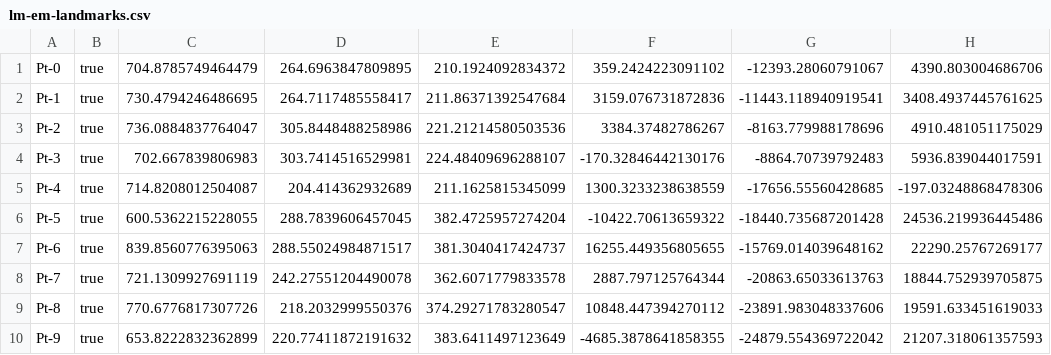
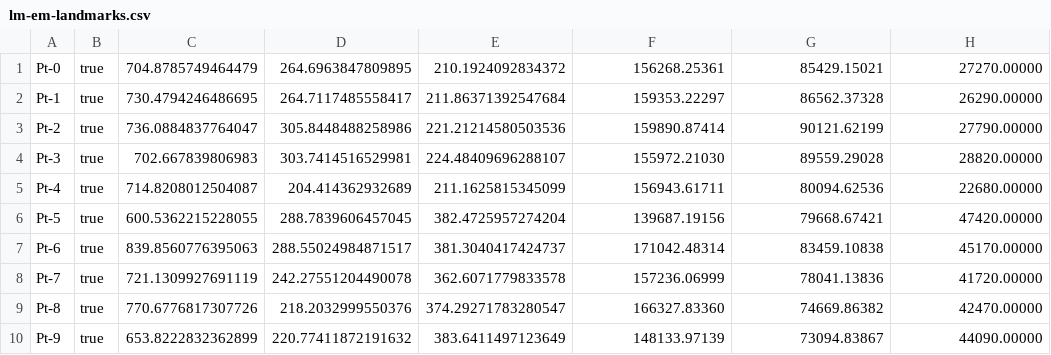
Before and after one commit to saalfeldlab/elm, a CSV file: lm-em-landmarks.csv, drawn as a sheet; only a part is shown; the diff covers the shown part only.

Commit message:
update landmarks and catmaid xml to FAFBv11

```diff
--- a/lm-em-landmarks.csv
+++ b/lm-em-landmarks.csv
@@ -1,10 +1,10 @@
-"Pt-0","true","704.8785749464479","264.6963847809895","210.1924092834372","359.2424223091102","-12393.28060791067","4390.803004686706"
-"Pt-1","true","730.4794246486695","264.7117485558417","211.86371392547684","3159.076731872836","-11443.118940919541","3408.4937445761625"
-"Pt-2","true","736.0884837764047","305.8448488258986","221.21214580503536","3384.37482786267","-8163.779988178696","4910.481051175029"
-"Pt-3","true","702.667839806983","303.7414516529981","224.48409696288107","-170.32846442130176","-8864.70739792483","5936.839044017591"
-"Pt-4","true","714.8208012504087","204.414362932689","211.1625815345099","1300.3233238638559","-17656.55560428685","-197.03248868478306"
-"Pt-5","true","600.5362215228055","288.7839606457045","382.4725957274204","-10422.70613659322","-18440.735687201428","24536.219936445486"
-"Pt-6","true","839.8560776395063","288.55024984871517","381.3040417424737","16255.449356805655","-15769.014039648162","22290.25767269177"
-"Pt-7","true","721.1309927691119","242.27551204490078","362.6071779833578","2887.797125764344","-20863.65033613763","18844.752939705875"
-"Pt-8","true","770.6776817307726","218.2032999550376","374.29271783280547","10848.447394270112","-23891.983048337606","19591.633451619033"
-"Pt-9","true","653.8222832362899","220.77411872191632","383.6411497123649","-4685.3878641858355","-24879.554369722042","21207.318061357593"
+"Pt-0","true","704.8785749464479","264.6963847809895","210.1924092834372","156268.25361","85429.15021","27270.00000"
+"Pt-1","true","730.4794246486695","264.7117485558417","211.86371392547684","159353.22297","86562.37328","26290.00000"
+"Pt-2","true","736.0884837764047","305.8448488258986","221.21214580503536","159890.87414","90121.62199","27790.00000"
+"Pt-3","true","702.667839806983","303.7414516529981","224.48409696288107","155972.21030","89559.29028","28820.00000"
+"Pt-4","true","714.8208012504087","204.414362932689","211.1625815345099","156943.61711","80094.62536","22680.00000"
+"Pt-5","true","600.5362215228055","288.7839606457045","382.4725957274204","139687.19156","79668.67421","47420.00000"
+"Pt-6","true","839.8560776395063","288.55024984871517","381.3040417424737","171042.48314","83459.10838","45170.00000"
+"Pt-7","true","721.1309927691119","242.27551204490078","362.6071779833578","157236.06999","78041.13836","41720.00000"
+"Pt-8","true","770.6776817307726","218.2032999550376","374.29271783280547","166327.83360","74669.86382","42470.00000"
+"Pt-9","true","653.8222832362899","220.77411872191632","383.6411497123649","148133.97139","73094.83867","44090.00000"
```
Also changed, not shown: 78 edited cells elsewhere in this file, 3 other files.
